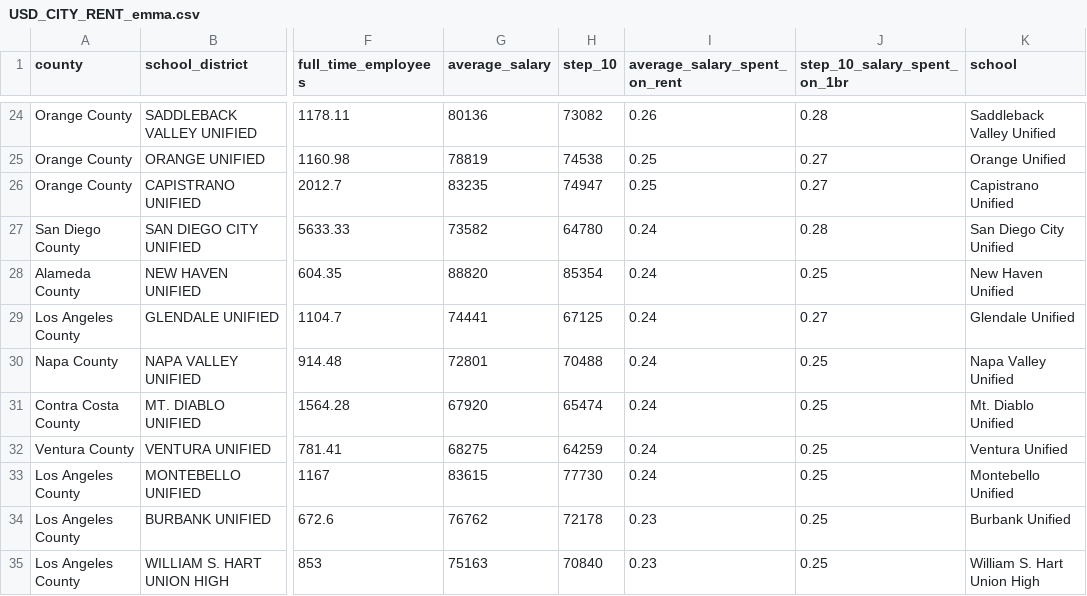
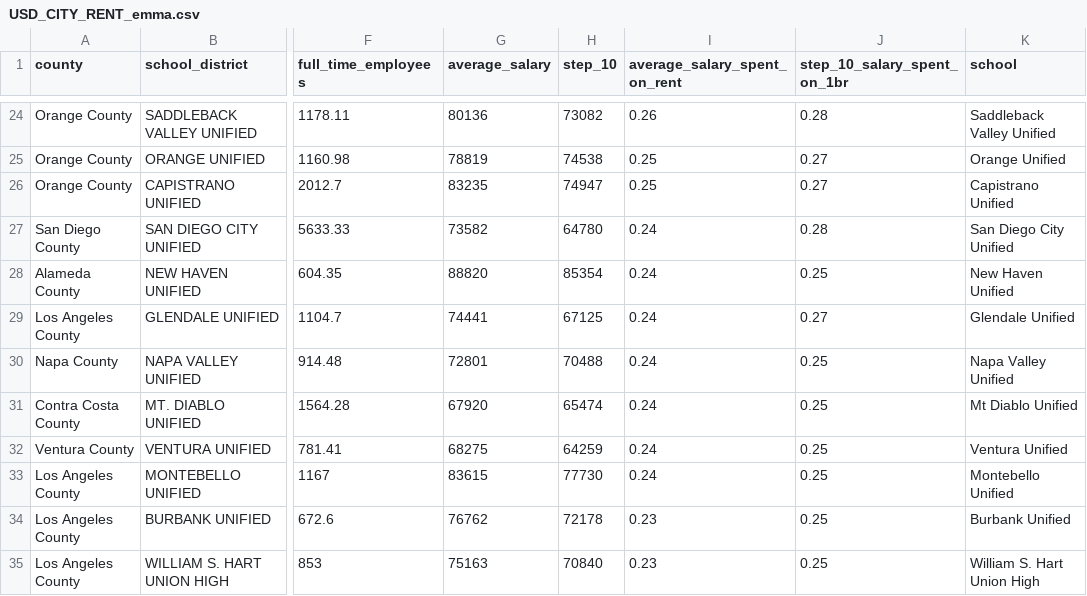
Before and after one commit to sfchronicle/teacher-pay, a CSV file: data/USD_CITY_RENT_emma.csv, drawn as a sheet; only a part is shown, gaps mark what is left out; the diff names each change by its address in the sheet, - before the commit and + after, or states it on an @@ line.

```diff
--- a/data/USD_CITY_RENT_emma.csv
+++ b/data/USD_CITY_RENT_emma.csv
-K31 (school): Mt. Diablo Unified
+K31 (school): Mt Diablo Unified
```
Also changed, not shown: 3 other files.
